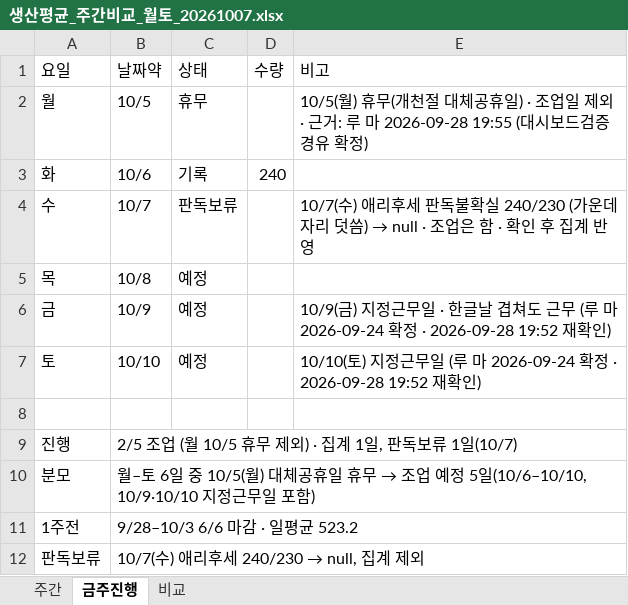
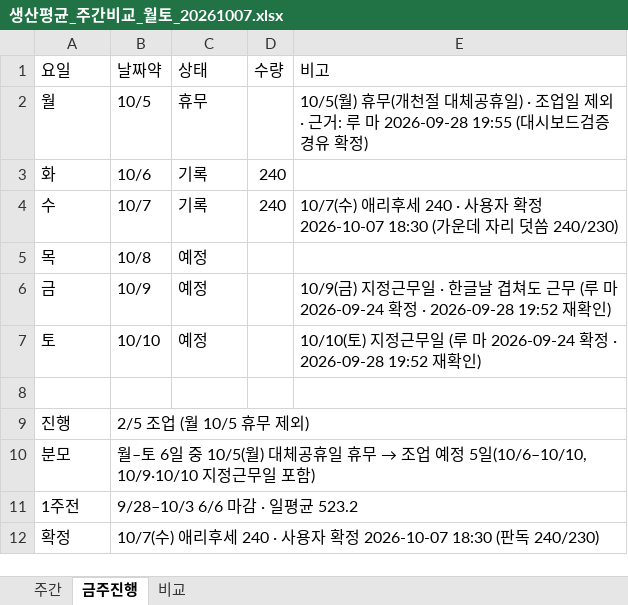
Before and after one commit to marupromotion2011-droid/maru-dashboard, an Excel workbook: 봉제현황/생산평균_주간비교_월토_20261007.xlsx, sheet 금주진행, drawn as a sheet; values as stored, in another font and other column widths than the file's, no borders; removed rows and columns are numbered as before the commit, all else as after; the diff names each change by its address in the sheet, - before the commit and + after, or states it on an @@ line.

```diff
--- a/봉제현황/생산평균_주간비교_월토_20261007.xlsx (sheet 금주진행)
+++ b/봉제현황/생산평균_주간비교_월토_20261007.xlsx (sheet 금주진행)
-C4 (상태): 판독보류
+C4 (상태): 기록
-D4 (수량): (empty)
+D4 (수량): 240
@@ E4 (비고): …리후세 판독불확실 240/230 (가운데 자리 덧씀) → null · 조업은 함 · 확인 후 집계 반영 → …리후세 240 · 사용자 확정 2026-10-07 18:30 (가운데 자리 덧씀 240/230) @@
-B9 (날짜약): 2/5 조업 (월 10/5 휴무 제외) · 집계 1일, 판독보류 1일(10/7)
+B9 (날짜약): 2/5 조업 (월 10/5 휴무 제외)
-row 12: 판독보류 | 10/7(수) 애리후세 240/230 → null, 집계 제외
+row 12: 확정 | 10/7(수) 애리후세 240 · 사용자 확정 2026-10-07 18:30 (판독 240/230)
```
Also changed, not shown: sheet 주간, 봉제현황/생산평균_애리후세_20261007.xlsx, 봉제현황/일별이미지/일별이미지_누적.xlsx, 4 other files.
